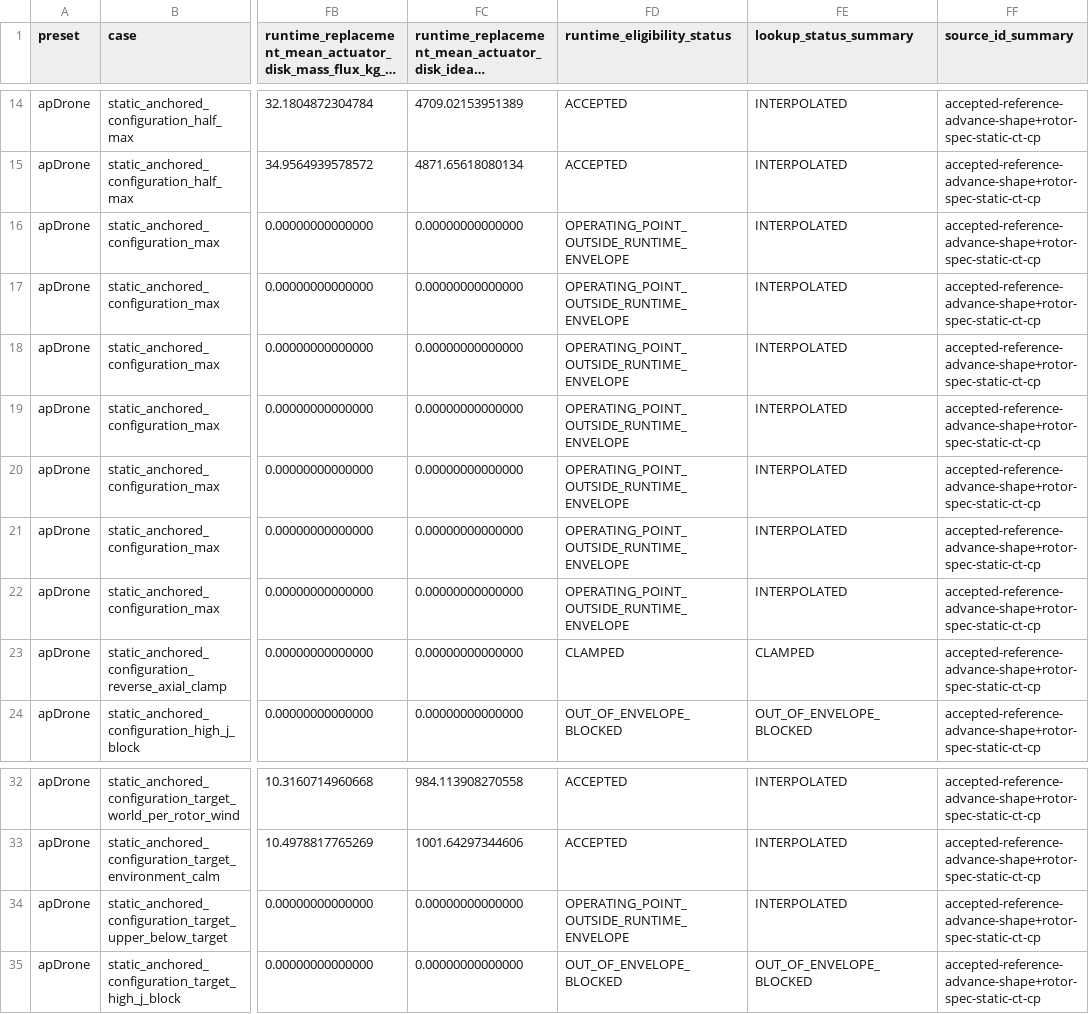
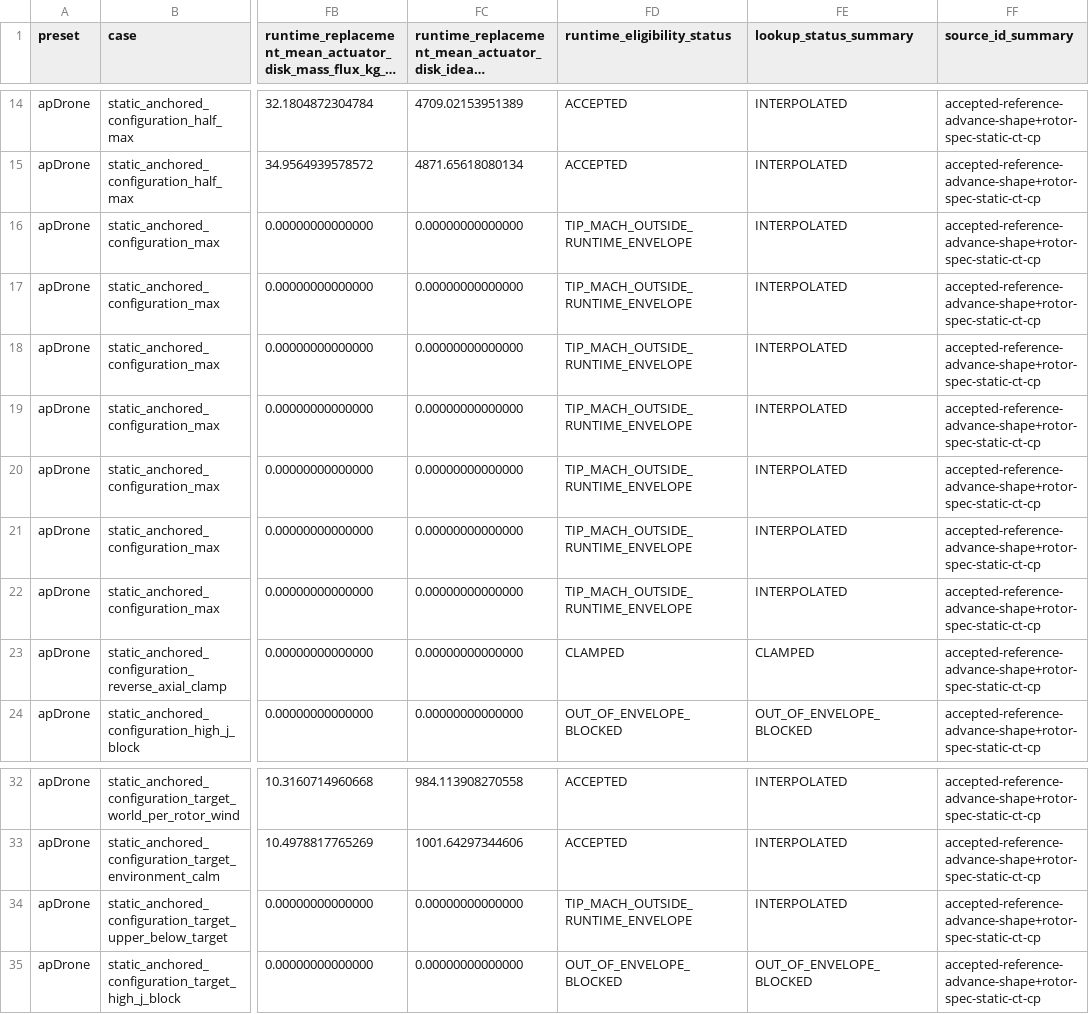
Before and after one commit to SakalioLabs/FPV-Dronecraft, a CSV file: docs/data/propeller_archive_ct_cp_j_configuration_curve_packet.csv, drawn as a sheet; only a part is shown, gaps mark what is left out; long unchanged cells end in …; the diff names each change by its address in the sheet, - before the commit and + after, or states it on an @@ line.

Commit message:
Classify rotor runtime replacement status

```diff
--- a/docs/data/propeller_archive_ct_cp_j_configuration_curve_packet.csv
+++ b/docs/data/propeller_archive_ct_cp_j_configuration_curve_packet.csv
-FD16:FD22 (runtime_eligibility_status): OPERATING_POINT_OUTSIDE_RUNTIME_ENVELOPE
+FD16:FD22 (runtime_eligibility_status): TIP_MACH_OUTSIDE_RUNTIME_ENVELOPE
-FD34 (runtime_eligibility_status): OPERATING_POINT_OUTSIDE_RUNTIME_ENVELOPE
+FD34 (runtime_eligibility_status): TIP_MACH_OUTSIDE_RUNTIME_ENVELOPE
```
Also changed, not shown: 4 other files.
